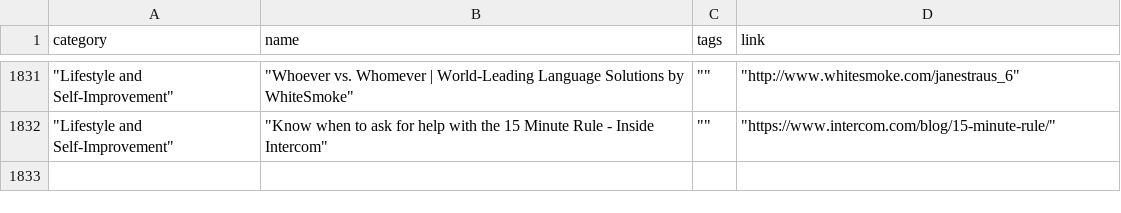
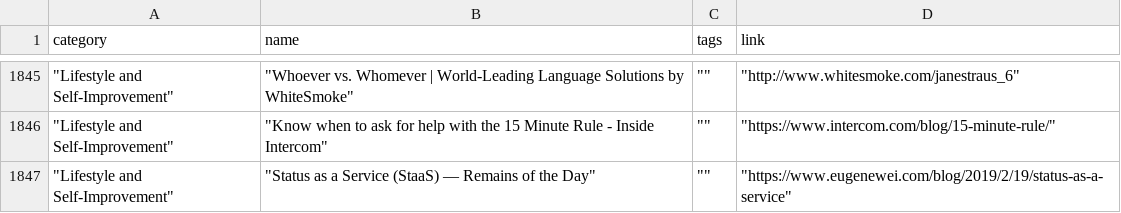
Before and after one commit to Connor-R/connor-r.github.io, a CSV file: csvs/personal_relevant_bookmarks.csv, drawn as a sheet; only a part is shown, gaps mark what is left out; the diff covers the shown part only.

```diff
--- a/csvs/personal_relevant_bookmarks.csv
+++ b/csvs/personal_relevant_bookmarks.csv
@@ -1832 +1846,2 @@ category,name,tags,link
 """Lifestyle and Self-Improvement""","""Know when to ask for help with the 15 Minute Rule - Inside Intercom""","""""","""https://www.intercom.com/blog/15-minute-rule/"""
+"""Lifestyle and Self-Improvement""","""Status as a Service (StaaS) — Remains of the Day""","""""","""https://www.eugenewei.com/blog/2019/2/19/status-as-a-service"""
```
Also changed, not shown: 14 added rows and 1 moved row elsewhere in this file, 7 other files.
